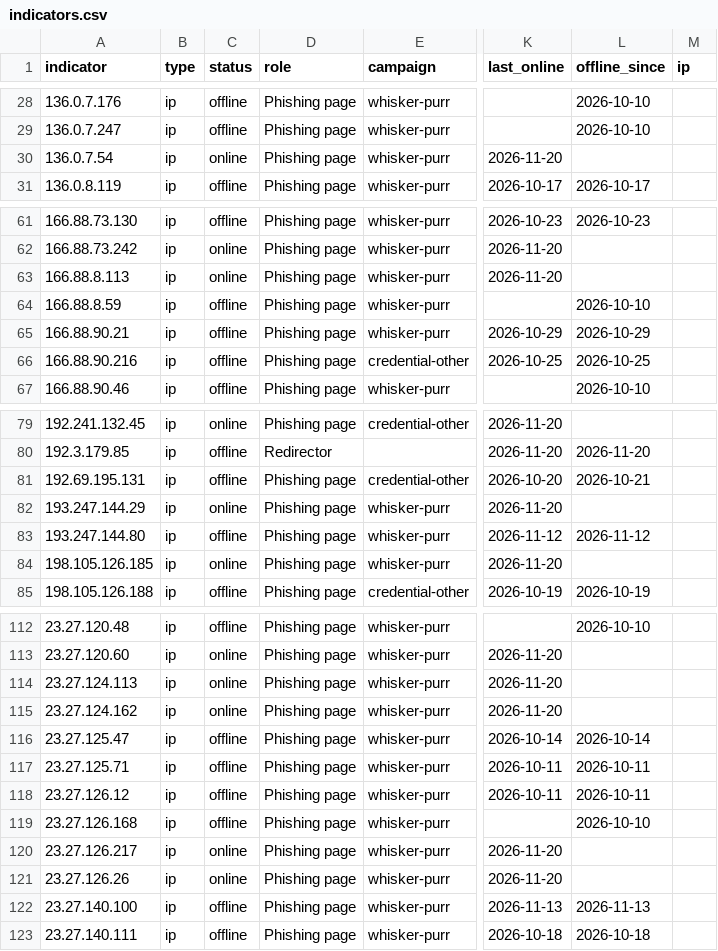
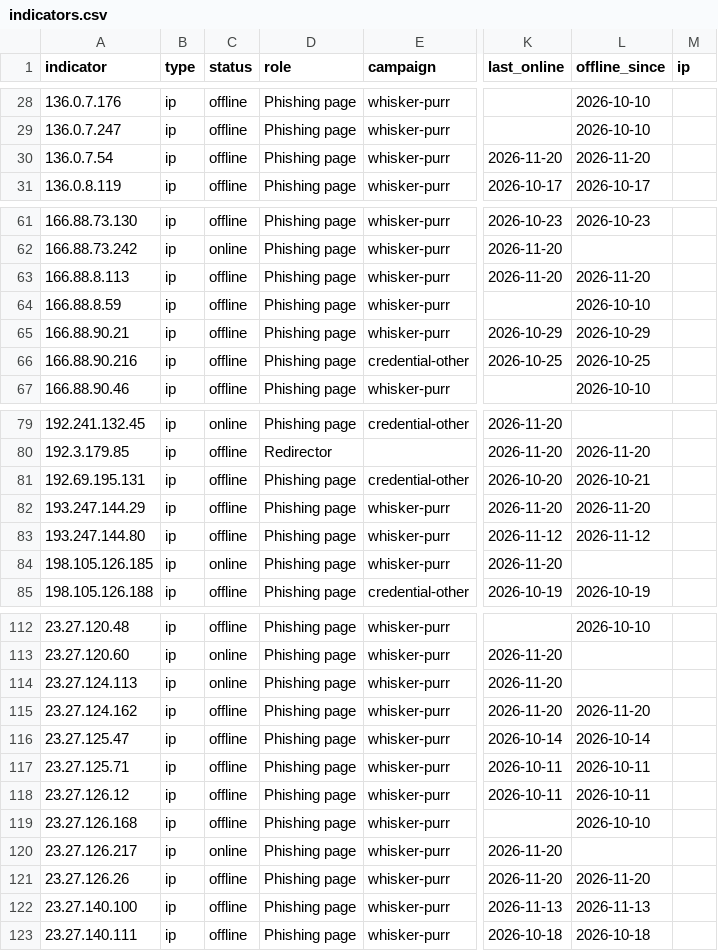
Before and after one commit to newtonpaul-hunting/Phish_Sight_IOCs, a CSV file: credential-phishing/indicators.csv, drawn as a sheet; only a part is shown, gaps mark what is left out; the diff covers the shown part only; the diff names each change by its address in the sheet, - before the commit and + after, or states it on an @@ line.

Commit message:
Update IOCs (11,802 indicators, 235 payloads)

```diff
--- a/credential-phishing/indicators.csv
+++ b/credential-phishing/indicators.csv
-C30 (status): online
+C30 (status): offline
-L30 (offline_since): (empty)
+L30 (offline_since): 2026-11-20
-C63 (status): online
+C63 (status): offline
-L63 (offline_since): (empty)
+L63 (offline_since): 2026-11-20
-C82 (status): online
+C82 (status): offline
-L82 (offline_since): (empty)
+L82 (offline_since): 2026-11-20
-C115 (status): online
+C115 (status): offline
-L115 (offline_since): (empty)
+L115 (offline_since): 2026-11-20
-C121 (status): online
+C121 (status): offline
-L121 (offline_since): (empty)
+L121 (offline_since): 2026-11-20
```
Also changed, not shown: 35 edited cells elsewhere in this file, device-code-phishing/indicators.csv, payloads/payloads.csv, 14 other files.
